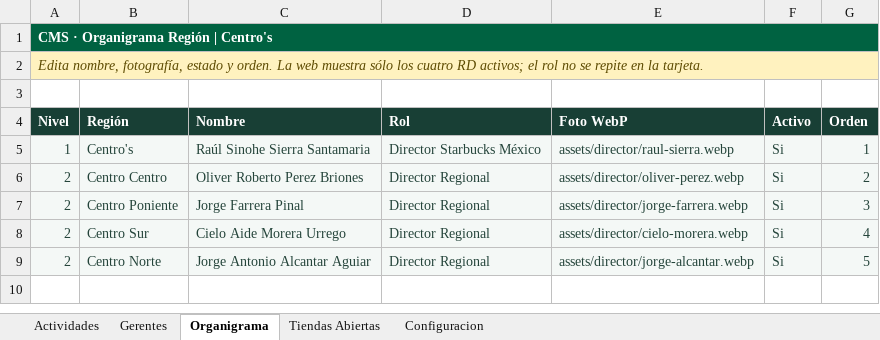
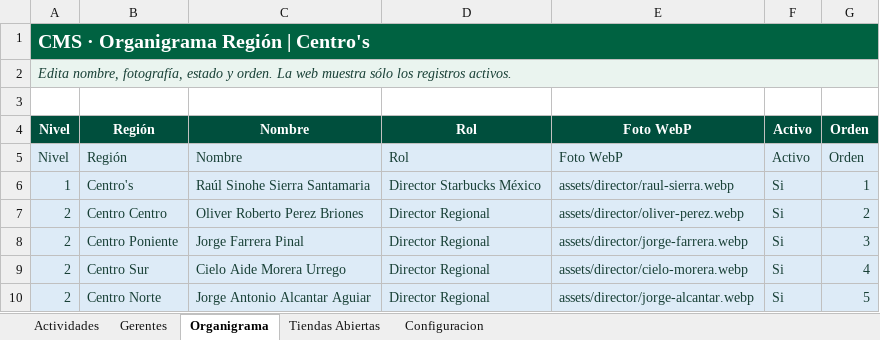
Before and after one commit to sbx-mex/Sistemas_Evidencias_Ops, an Excel workbook: cms/Sistema_Evidencias_OPS_CMS.xlsx, sheet Organigrama, drawn as a sheet; values as stored, in another font and other column widths than the file's, no borders; addresses are those after the commit; the diff names each change by its address in the sheet, - before the commit and + after, or states it on an @@ line.

```diff
--- a/cms/Sistema_Evidencias_OPS_CMS.xlsx (sheet Organigrama)
+++ b/cms/Sistema_Evidencias_OPS_CMS.xlsx (sheet Organigrama)
@@ A1 text size: larger @@
-A2: …sólo los cuatro RD activos; el rol no se repite en la tarjeta.
+A2: …sólo los registros activos.
@@ A2 fill: #FFF2BF → #EAF4EF, text colour: #5C4A00 → #173F35 @@
+row 4: Nivel | Región | Nombre | Rol | Foto WebP | Activo | Orden
@@ A5:G5 fill: #183F35 → #DDEBF7, bold: on → off, text colour: #FFFFFF → #173F35 @@
```
Also changed, not shown: sheet Tiendas Abiertas, sheet Actividades, sheet Gerentes, sheet Configuracion, formulas that keep their value, 1 other file.
